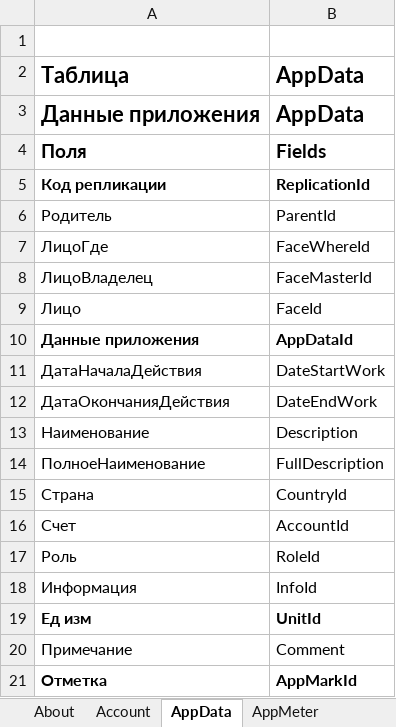
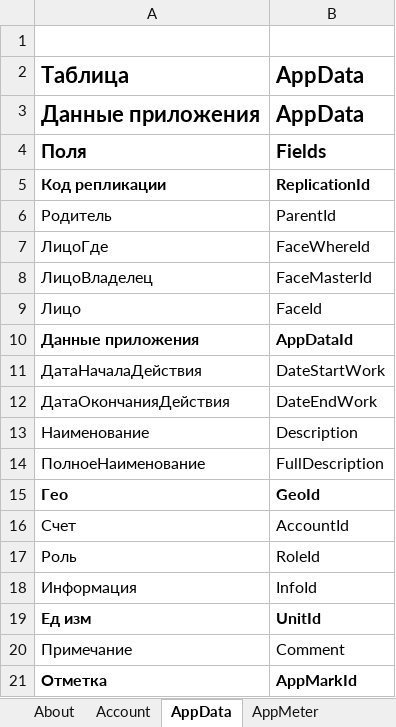
Before and after one commit to KursakovSA/AccBase, an Excel workbook: AccBase_Specification_EN_RUS.xlsx, sheet AppData, drawn as a sheet; values as stored, in another font and other column widths than the file's, no borders; removed rows and columns are numbered as before the commit, all else as after; the diff names each change by its address in the sheet, - before the commit and + after, or states it on an @@ line.

```diff
--- a/AccBase_Specification_EN_RUS.xlsx (sheet AppData)
+++ b/AccBase_Specification_EN_RUS.xlsx (sheet AppData)
-row 15: Страна | CountryId
+row 15: Гео | GeoId
```
Also changed, not shown: sheet View, sheet Geo, sheet AppMark, sheet Role, sheet Unit, sheet Info, 11 more sheets, other sheet tabs.
